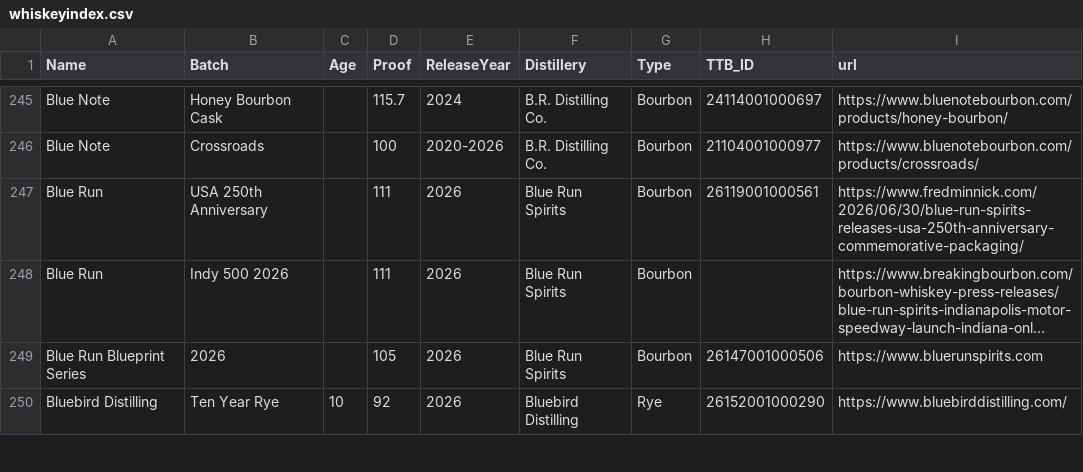
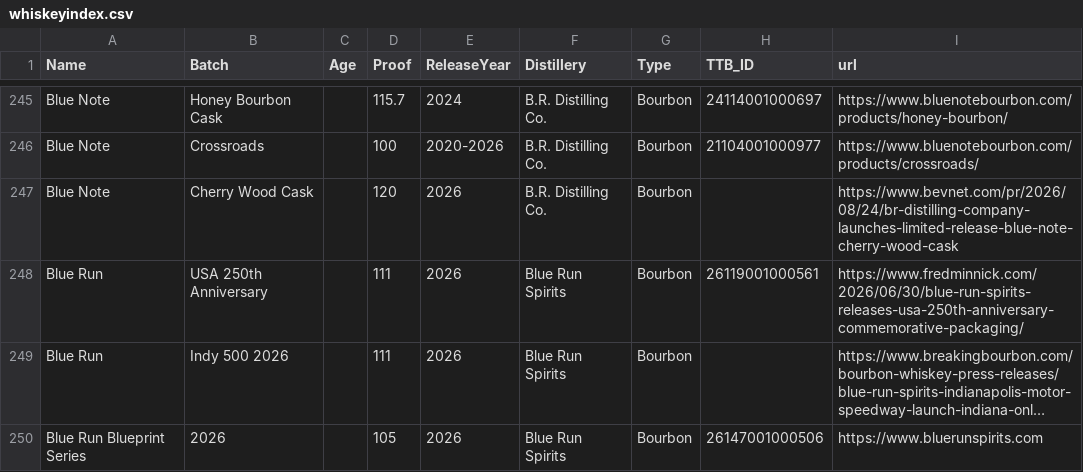
Before and after one commit to weshaggard/whiskeyproofs, a CSV file: _data/whiskeyindex.csv, drawn as a sheet; only a part is shown, gaps mark what is left out; the shorter side is filled out with more unchanged rows; long unchanged cells end in …; the diff names each change by its address in the sheet, - before the commit and + after, or states it on an @@ line.

```diff
--- a/_data/whiskeyindex.csv
+++ b/_data/whiskeyindex.csv
+row 247: Blue Note | Cherry Wood Cask |  | 120 | 2026 | B.R. Distilling Co. | Bourbon |  | https://www.bevnet.com/pr/2026/08/24/br-distilling-company-launches-limited-release-blue-note-cherry-wood-cask
```
